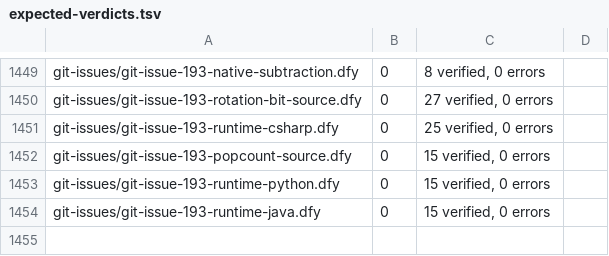
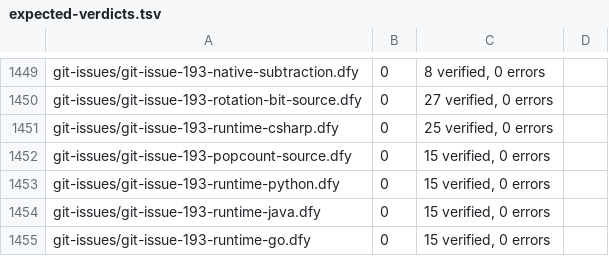
Before and after one commit to erniecohen/dafny, a TSV file: .github/review/expected-verdicts.tsv, drawn as a sheet; only a part is shown, gaps mark what is left out.

```diff
--- a/.github/review/expected-verdicts.tsv
+++ b/.github/review/expected-verdicts.tsv
@@ -1454 +1454,2 @@ git-issues/git-issue-193-runtime-python.dfy	0	15 verified, 0 errors
 git-issues/git-issue-193-runtime-java.dfy	0	15 verified, 0 errors
+git-issues/git-issue-193-runtime-go.dfy	0	15 verified, 0 errors
```
Also changed, not shown: .github/review/expected-verdicts-additional-axioms.tsv, 12 other files.
